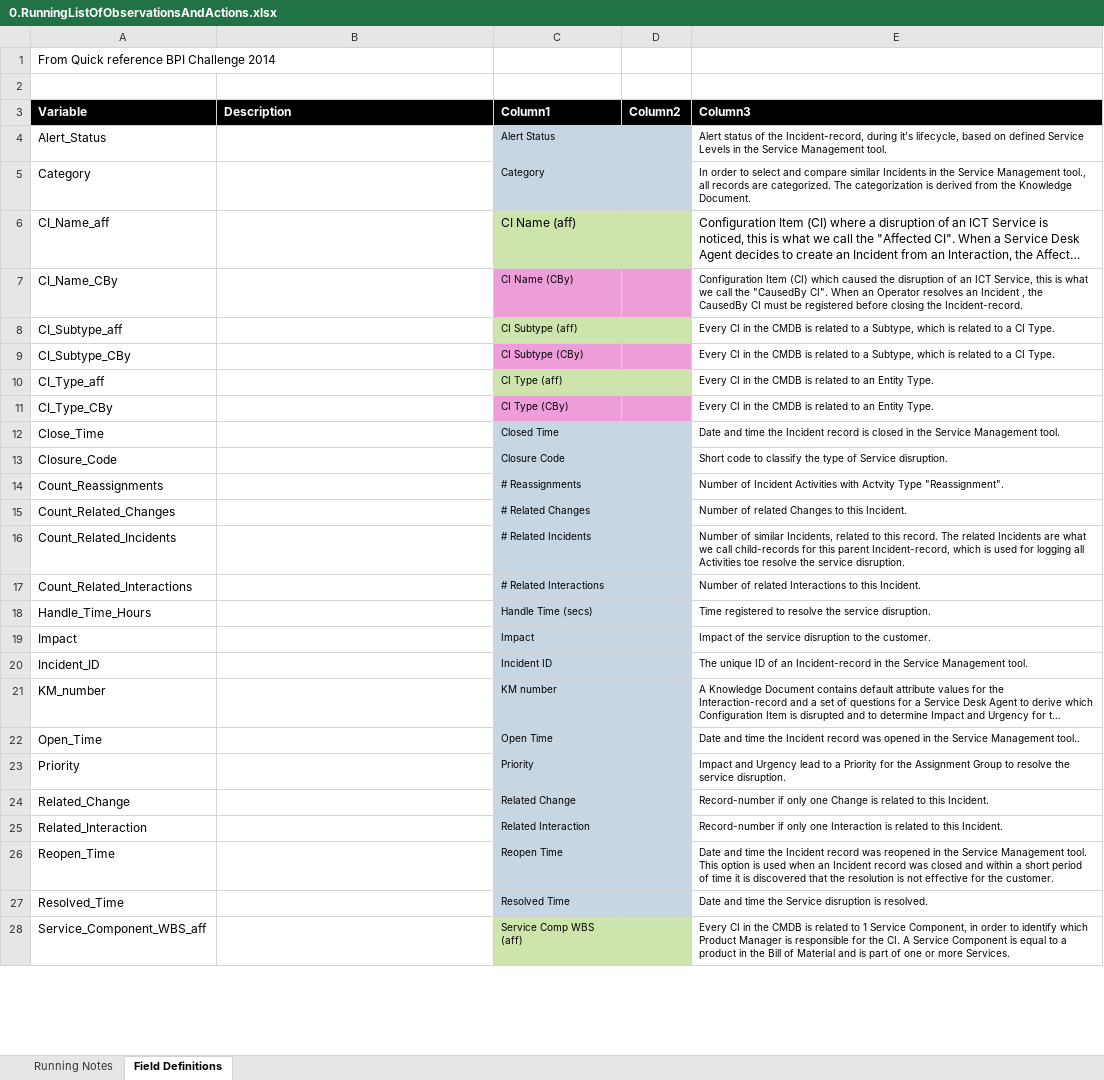
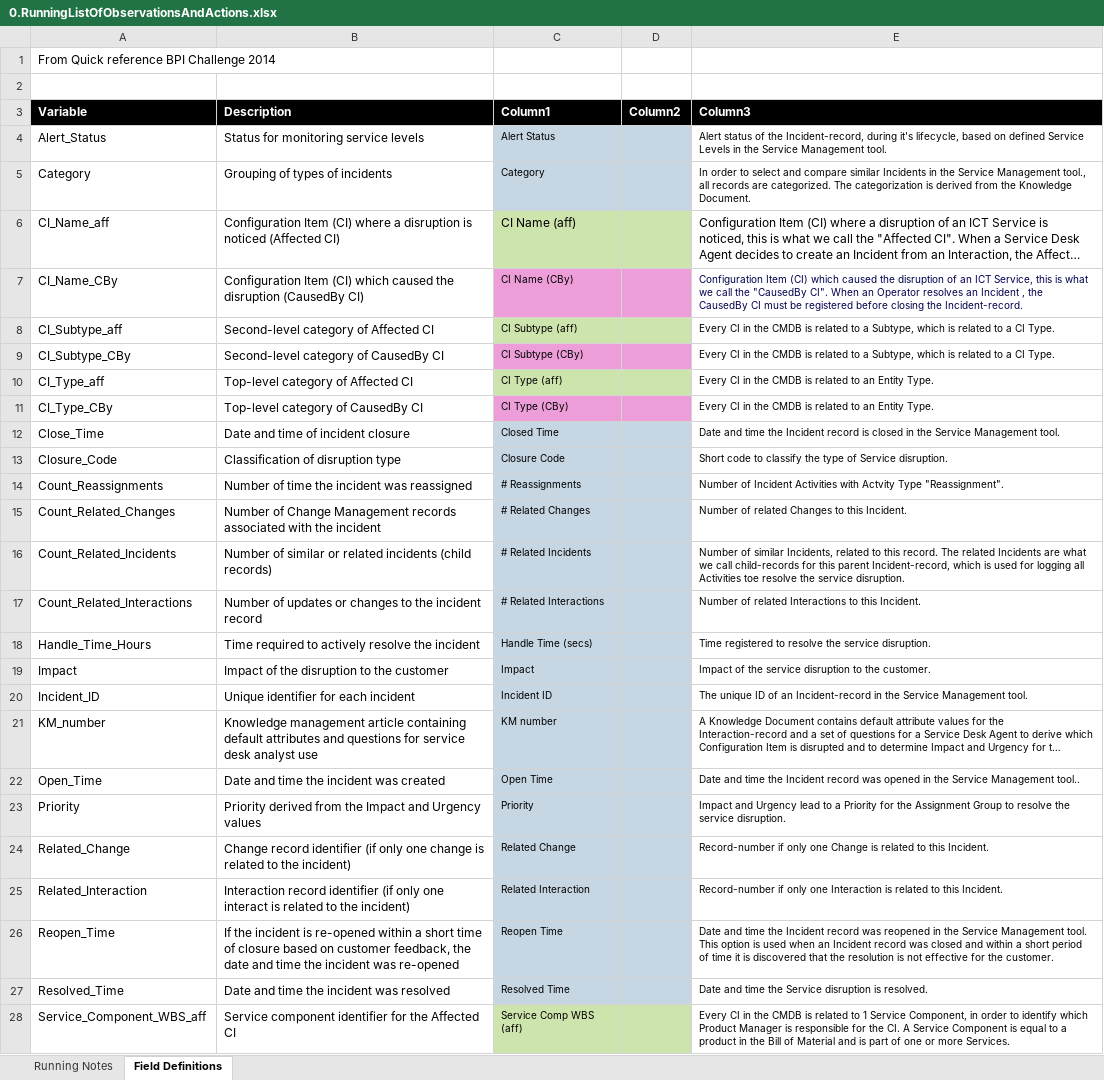
Before and after one commit to cmhstudies/Incident-Management-Process-BPIC2014, an Excel workbook: 0.RunningListOfObservationsAndActions.xlsx, sheet Field Definitions, drawn as a sheet; only a part is shown; long unchanged cells end in …; values as stored, in another font and other column widths than the file's, no borders; table styles not drawn; the diff covers the shown part only; the diff names each change by its address in the sheet, - before the commit and + after, or states it on an @@ line.

```diff
--- a/0.RunningListOfObservationsAndActions.xlsx (sheet Field Definitions)
+++ b/0.RunningListOfObservationsAndActions.xlsx (sheet Field Definitions)
-B4 (Description): (empty)
+B4 (Description): Status for monitoring service levels
-B5 (Description): (empty)
+B5 (Description): Grouping of types of incidents
-B6 (Description): (empty)
+B6 (Description): Configuration Item (CI) where a disruption is noticed (Affected CI)
-B7 (Description): (empty)
+B7 (Description): Configuration Item (CI) which caused the disruption (CausedBy CI)
-E7 text colour: black
+E7 text colour: #00004D
-B8 (Description): (empty)
+B8 (Description): Second-level category of Affected CI
-B9 (Description): (empty)
+B9 (Description): Second-level category of CausedBy CI
-B10 (Description): (empty)
+B10 (Description): Top-level category of Affected CI
-B11 (Description): (empty)
+B11 (Description): Top-level category of CausedBy CI
-B12 (Description): (empty)
+B12 (Description): Date and time of incident closure
-B13 (Description): (empty)
+B13 (Description): Classification of disruption type
-B14 (Description): (empty)
+B14 (Description): Number of time the incident was reassigned
-B15 (Description): (empty)
+B15 (Description): Number of Change Management records associated with the incident
-B16 (Description): (empty)
+B16 (Description): Number of similar or related incidents (child records)
-B17 (Description): (empty)
+B17 (Description): Number of updates or changes to the incident record
-B18 (Description): (empty)
+B18 (Description): Time required to actively resolve the incident
-B19 (Description): (empty)
+B19 (Description): Impact of the disruption to the customer
-B20 (Description): (empty)
+B20 (Description): Unique identifier for each incident
-B21 (Description): (empty)
+B21 (Description): Knowledge management article containing default attributes and questions for service desk analyst use
-B22 (Description): (empty)
+B22 (Description): Date and time the incident was created
-B23 (Description): (empty)
+B23 (Description): Priority derived from the Impact and Urgency values
-B24 (Description): (empty)
+B24 (Description): Change record identifier (if only one change is related to the incident)
-B25 (Description): (empty)
+B25 (Description): Interaction record identifier (if only one interact is related to the incident)
-B26 (Description): (empty)
+B26 (Description): If the incident is re-opened within a short time of closure based on customer feedback, the date and time the incident was re-opened
-B27 (Description): (empty)
+B27 (Description): Date and time the incident was resolved
-B28 (Description): (empty)
+B28 (Description): Service component identifier for the Affected CI
```
Also changed, not shown: 3 edited cells elsewhere in this sheet, sheet Running Notes, hidden cells, 17 other files.
